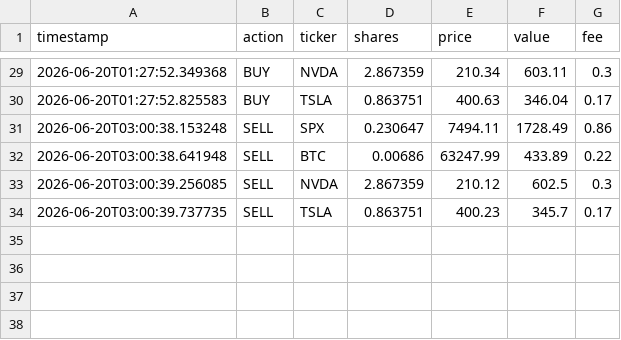
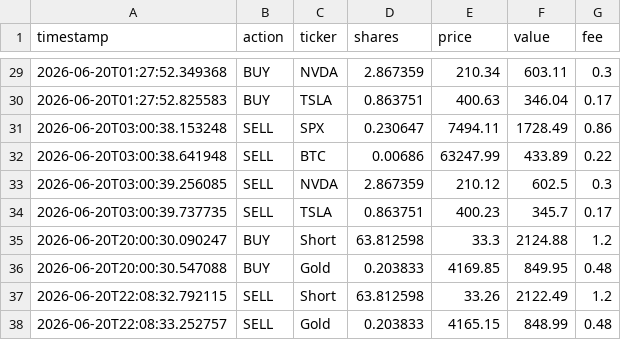
Before and after one commit to TunaTuskW/I-DO-THIS-FOR-FUND, a CSV file: data/paper_trading/paper_ledger.csv, drawn as a sheet; only a part is shown, gaps mark what is left out.

```diff
--- a/data/paper_trading/paper_ledger.csv
+++ b/data/paper_trading/paper_ledger.csv
@@ -34 +34,5 @@ timestamp,action,ticker,shares,price,value,fee
 2026-06-20T03:00:39.737735,SELL,TSLA,0.863751,400.23,345.7,0.17
+2026-06-20T20:00:30.090247,BUY,Short,63.812598,33.3,2124.88,1.2
+2026-06-20T20:00:30.547088,BUY,Gold,0.203833,4169.85,849.95,0.48
+2026-06-20T22:08:32.792115,SELL,Short,63.812598,33.26,2122.49,1.2
+2026-06-20T22:08:33.252757,SELL,Gold,0.203833,4165.15,848.99,0.48
```
Also changed, not shown: 41 other files.
